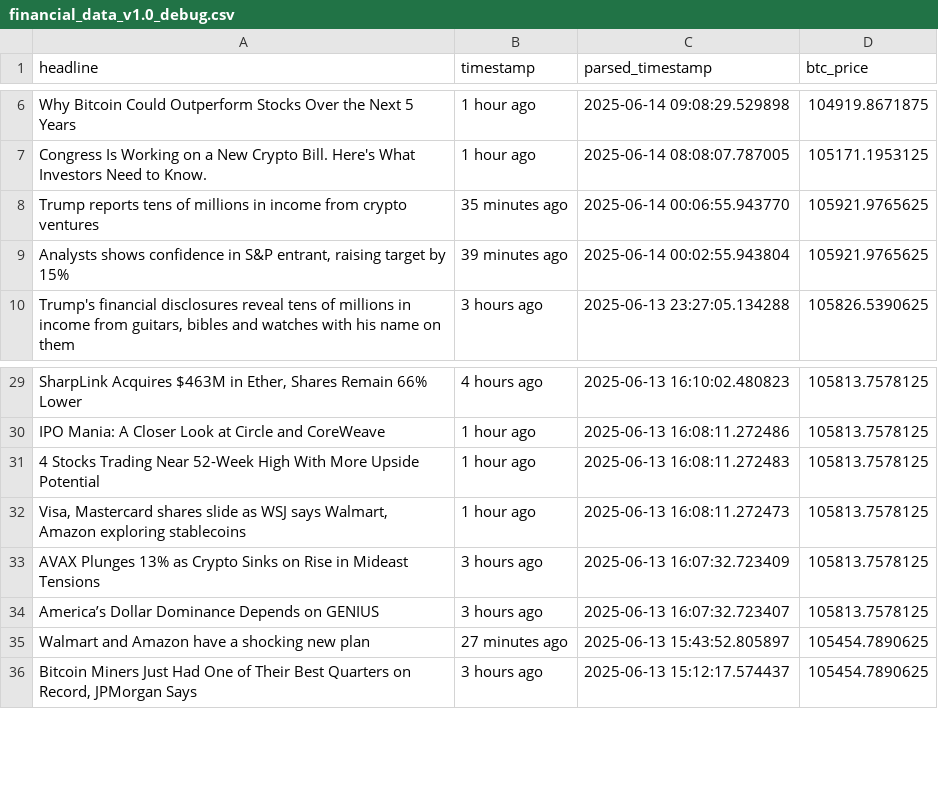
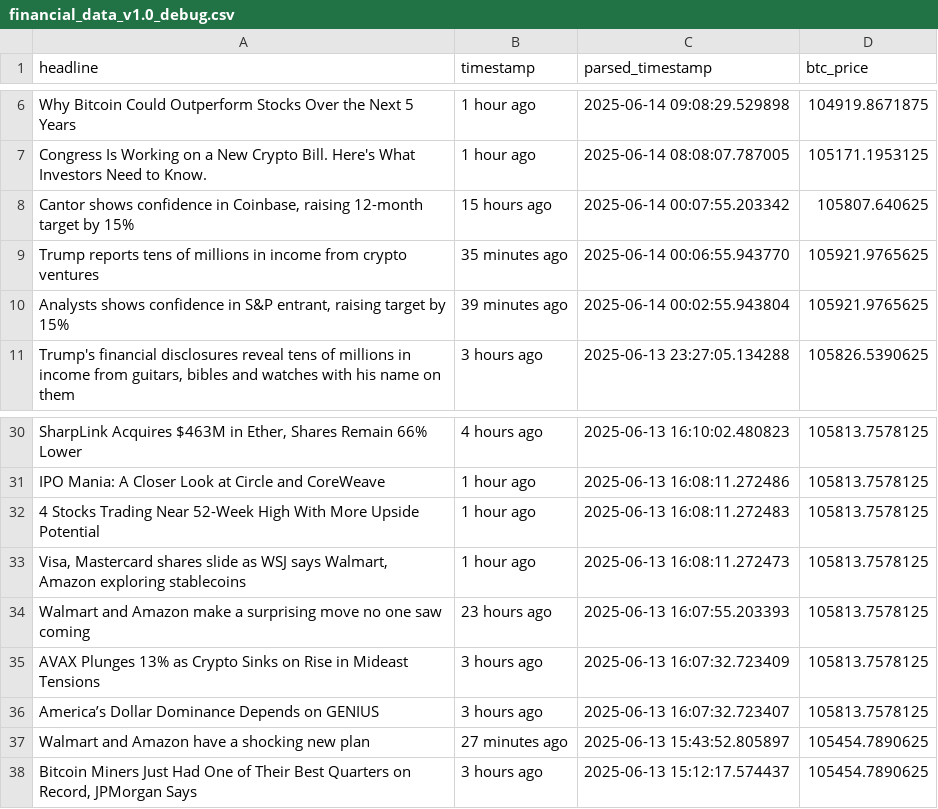
Before and after one commit to lucasmalinski/financial-sentiment-pipeline, a CSV file: financial_data_v1.0_debug.csv, drawn as a sheet; only a part is shown, gaps mark what is left out; the diff names each change by its address in the sheet, - before the commit and + after, or states it on an @@ line.

```diff
--- a/financial_data_v1.0_debug.csv
+++ b/financial_data_v1.0_debug.csv
+row 8: Cantor shows confidence in Coinbase, raising 12-month target by 15% | 15 hours ago | 2025-06-14 00:07:55.203342 | 105807.640625
+row 34: Walmart and Amazon make a surprising move no one saw coming | 23 hours ago | 2025-06-13 16:07:55.203393 | 105813.7578125
```
